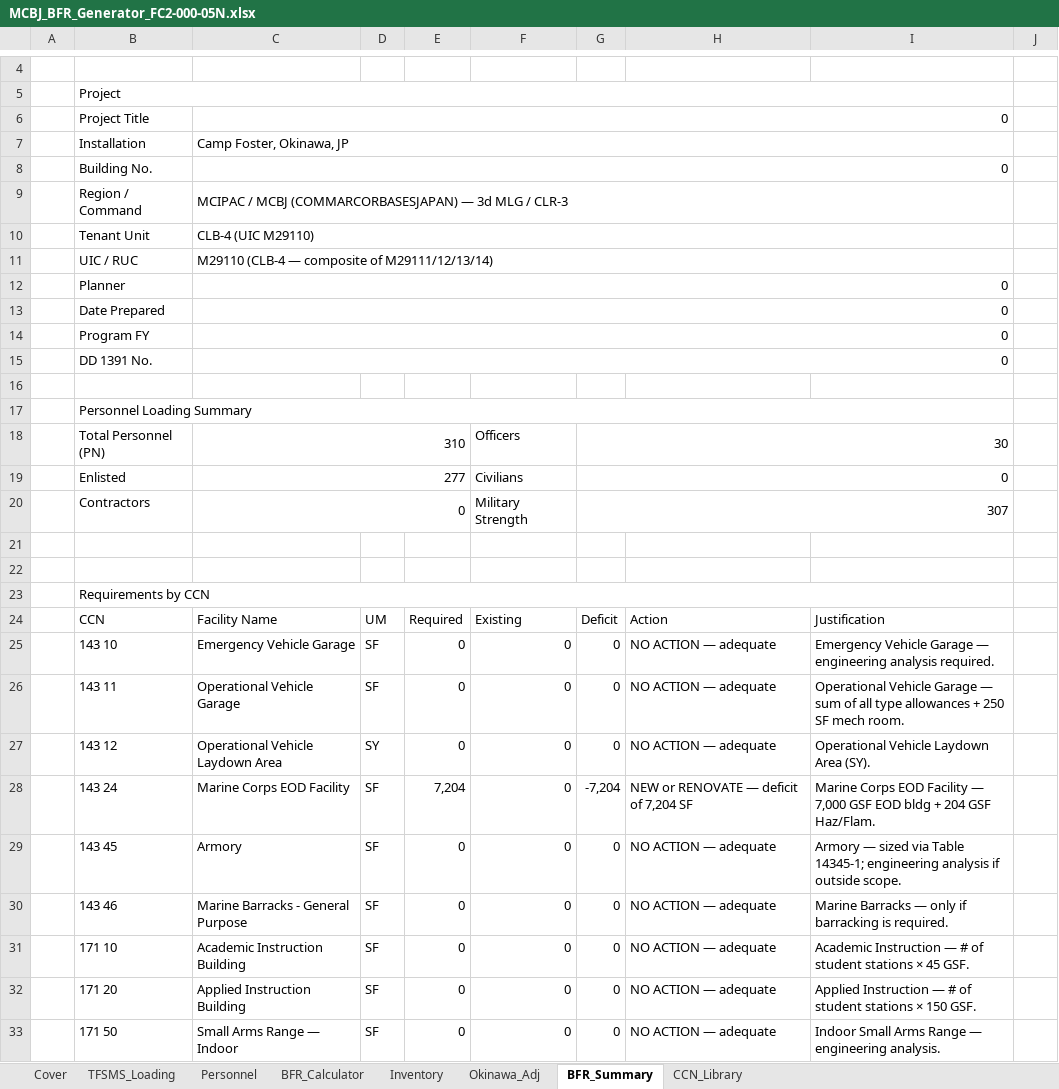
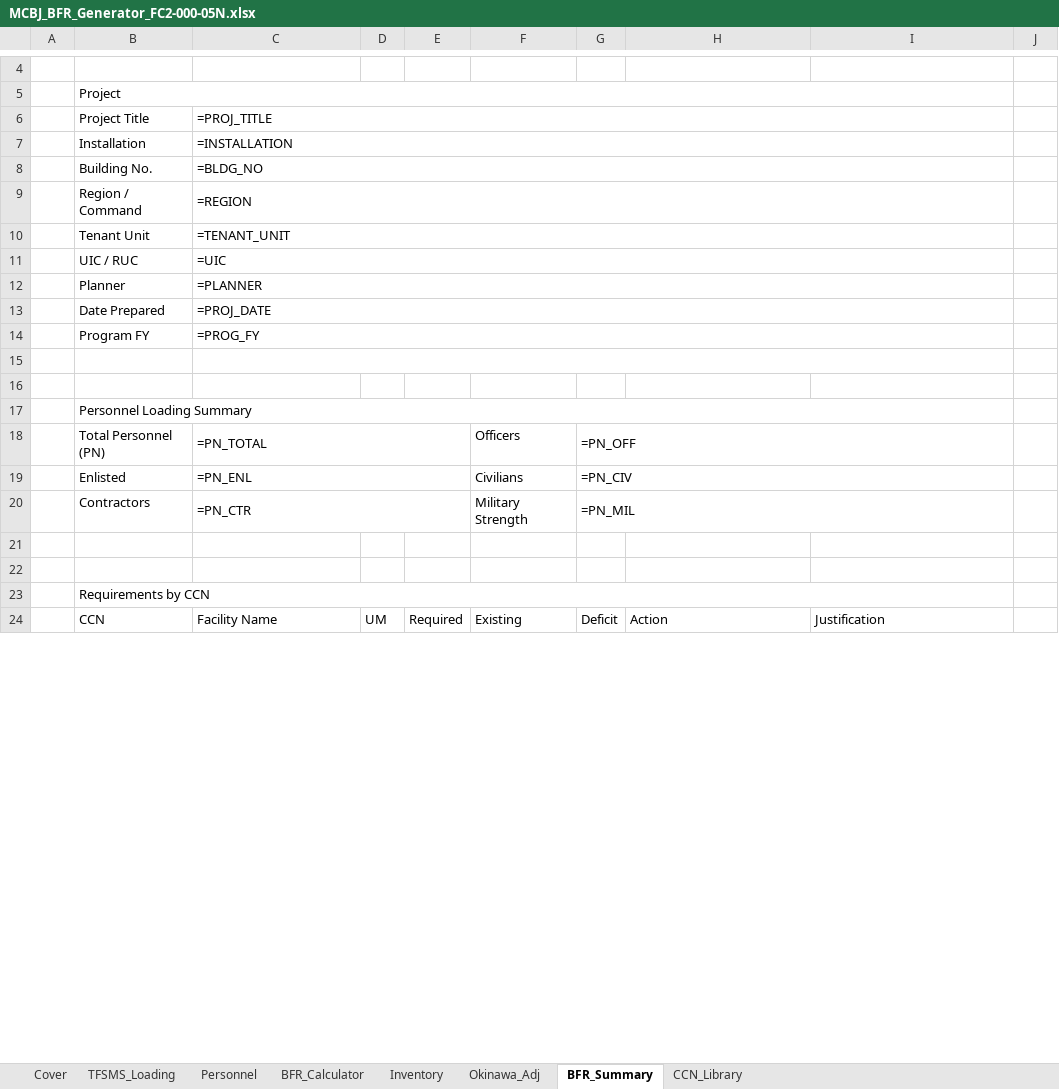
Before and after one commit to CRYPTOKEYSAFE/BFRS_TO-ES, an Excel workbook: MCBJ_BFR_Generator_FC2-000-05N.xlsx, sheet BFR_Summary, drawn as a sheet; only a part is shown, gaps mark what is left out; values as stored, in another font and other column widths than the file's, no cell formats; formulas without a stored value are shown as written; removed rows and columns are numbered as before the commit, all else as after; the diff covers the shown part only; the diff names each change by its address in the sheet, - before the commit and + after, or states it on an @@ line.

```diff
--- a/MCBJ_BFR_Generator_FC2-000-05N.xlsx (sheet BFR_Summary)
+++ b/MCBJ_BFR_Generator_FC2-000-05N.xlsx (sheet BFR_Summary)
-C6: 0
+C6: =PROJ_TITLE
-C7: Camp Foster, Okinawa, JP
+C7: =INSTALLATION
-C8: 0
+C8: =BLDG_NO
-C9: MCIPAC / MCBJ (COMMARCORBASESJAPAN) — 3d MLG / CLR-3
+C9: =REGION
-C10: CLB-4 (UIC M29110)
+C10: =TENANT_UNIT
-C11: M29110 (CLB-4 — composite of M29111/12/13/14)
+C11: =UIC
-C12: 0
+C12: =PLANNER
-C13: 0
+C13: =PROJ_DATE
-C14: 0
+C14: =PROG_FY
-row 15:  | DD 1391 No. | 0
+row 15: (empty)
-C18: 310
+C18: =PN_TOTAL
-G18: 30
+G18: =PN_OFF
-C19: 277
+C19: =PN_ENL
-G19: 0
+G19: =PN_CIV
-C20: 0
+C20: =PN_CTR
-G20: 307
+G20: =PN_MIL
-row 25:  | 143 10 | Emergency Vehicle Garage | SF | 0 | 0 | 0 | NO ACTION — adequate | Emergency Vehicle Garage — engineering analysis required.
-row 26:  | 143 11 | Operational Vehicle Garage | SF | 0 | 0 | 0 | NO ACTION — adequate | Operational Vehicle Garage — sum of all type allowances + 250 SF mech room.
-row 27:  | 143 12 | Operational Vehicle Laydown Area | SY | 0 | 0 | 0 | NO ACTION — adequate | Operational Vehicle Laydown Area (SY).
-row 28:  | 143 24 | Marine Corps EOD Facility | SF | 7,204 | 0 | -7,204 | NEW or RENOVATE — deficit of 7,204 SF | Marine Corps EOD Facility — 7,000 GSF EOD bldg + 204 GSF Haz/Flam.
-row 29:  | 143 45 | Armory | SF | 0 | 0 | 0 | NO ACTION — adequate | Armory — sized via Table 14345-1; engineering analysis if outside scope.
-row 30:  | 143 46 | Marine Barracks - General Purpose | SF | 0 | 0 | 0 | NO ACTION — adequate | Marine Barracks — only if barracking is required.
-row 31:  | 171 10 | Academic Instruction Building | SF | 0 | 0 | 0 | NO ACTION — adequate | Academic Instruction — # of student stations × 45 GSF.
-row 32:  | 171 20 | Applied Instruction Building | SF | 0 | 0 | 0 | NO ACTION — adequate | Applied Instruction — # of student stations × 150 GSF.
-row 33:  | 171 50 | Small Arms Range — Indoor | SF | 0 | 0 | 0 | NO ACTION — adequate | Indoor Small Arms Range — engineering analysis.
```
Also changed, not shown: 28 added rows, 19 removed rows and 3 edited cells elsewhere in this sheet, sheet Personnel, sheet Inventory, sheet BFR_Calculator, sheet TFSMS_Loading, sheet CCN_Library, sheet Cover, 1 more sheet, cell formats, 3 other files.
